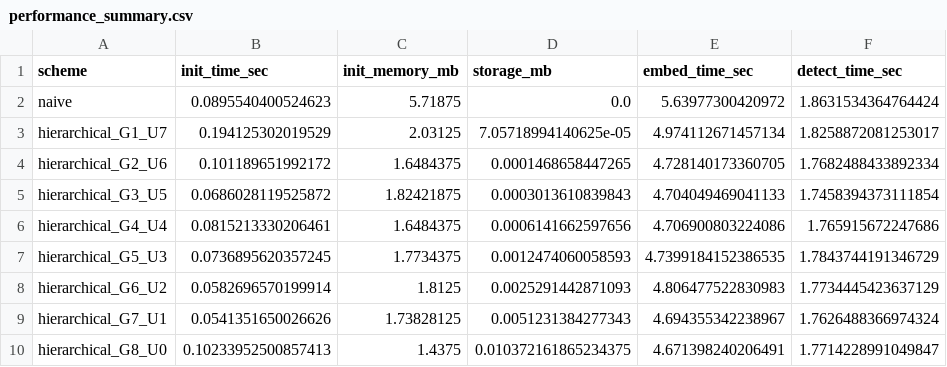
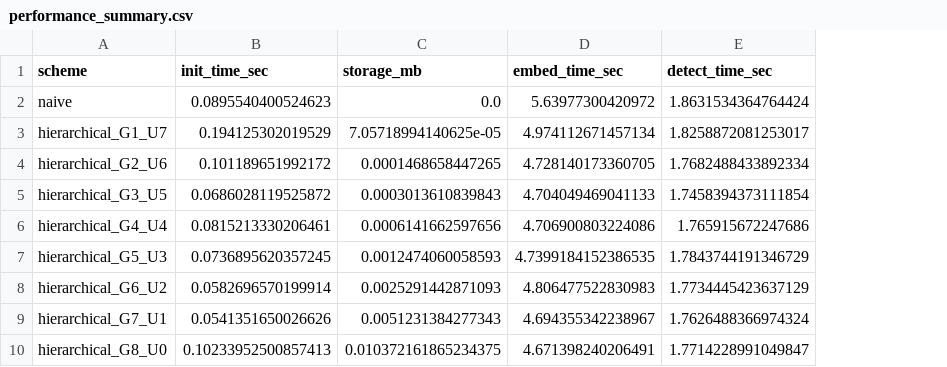
Before and after one commit to SherryPham/hidypa, a CSV file: evaluation_2_backup/multiuser_performance/performance_summary.csv, drawn as a sheet; only a part is shown; the diff names each change by its address in the sheet, - before the commit and + after, or states it on an @@ line.

Commit message:
modify performance script

```diff
--- a/evaluation_2_backup/multiuser_performance/performance_summary.csv
+++ b/evaluation_2_backup/multiuser_performance/performance_summary.csv
-column C (init_memory_mb), rows 2-10: 5.71875 | 2.03125 | 1.6484375 | 1.82421875 | 1.6484375 | 1.7734375 | 1.8125 | 1.73828125 | 1.4375
```
